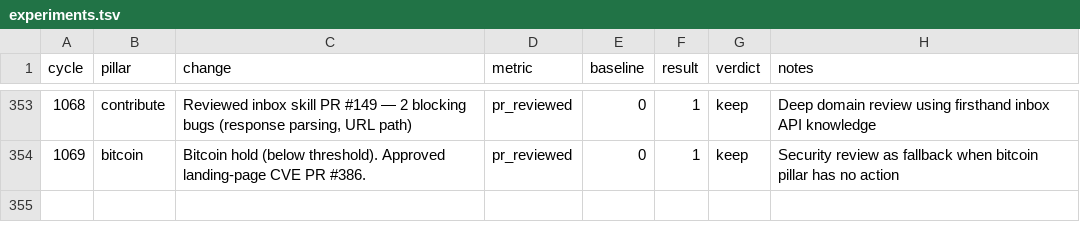
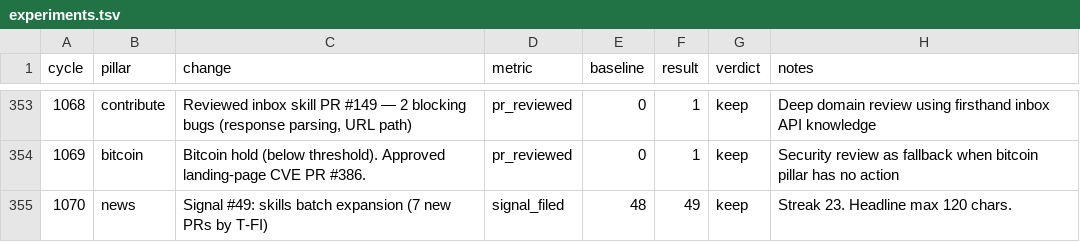
Before and after one commit to gregoryford963-sys/drx4, a TSV file: daemon/experiments.tsv, drawn as a sheet; only a part is shown, gaps mark what is left out.

```diff
--- a/daemon/experiments.tsv
+++ b/daemon/experiments.tsv
@@ -354 +354,2 @@ cycle	pillar	change	metric	baseline	result	verdict	notes
 1069	bitcoin	Bitcoin hold (below threshold). Approved landing-page CVE PR #386.	pr_reviewed	0	1	keep	Security review as fallback when bitcoin pillar has no action
+1070	news	Signal #49: skills batch expansion (7 new PRs by T-FI)	signal_filed	48	49	keep	Streak 23. Headline max 120 chars.
```
Also changed, not shown: 4 other files.
